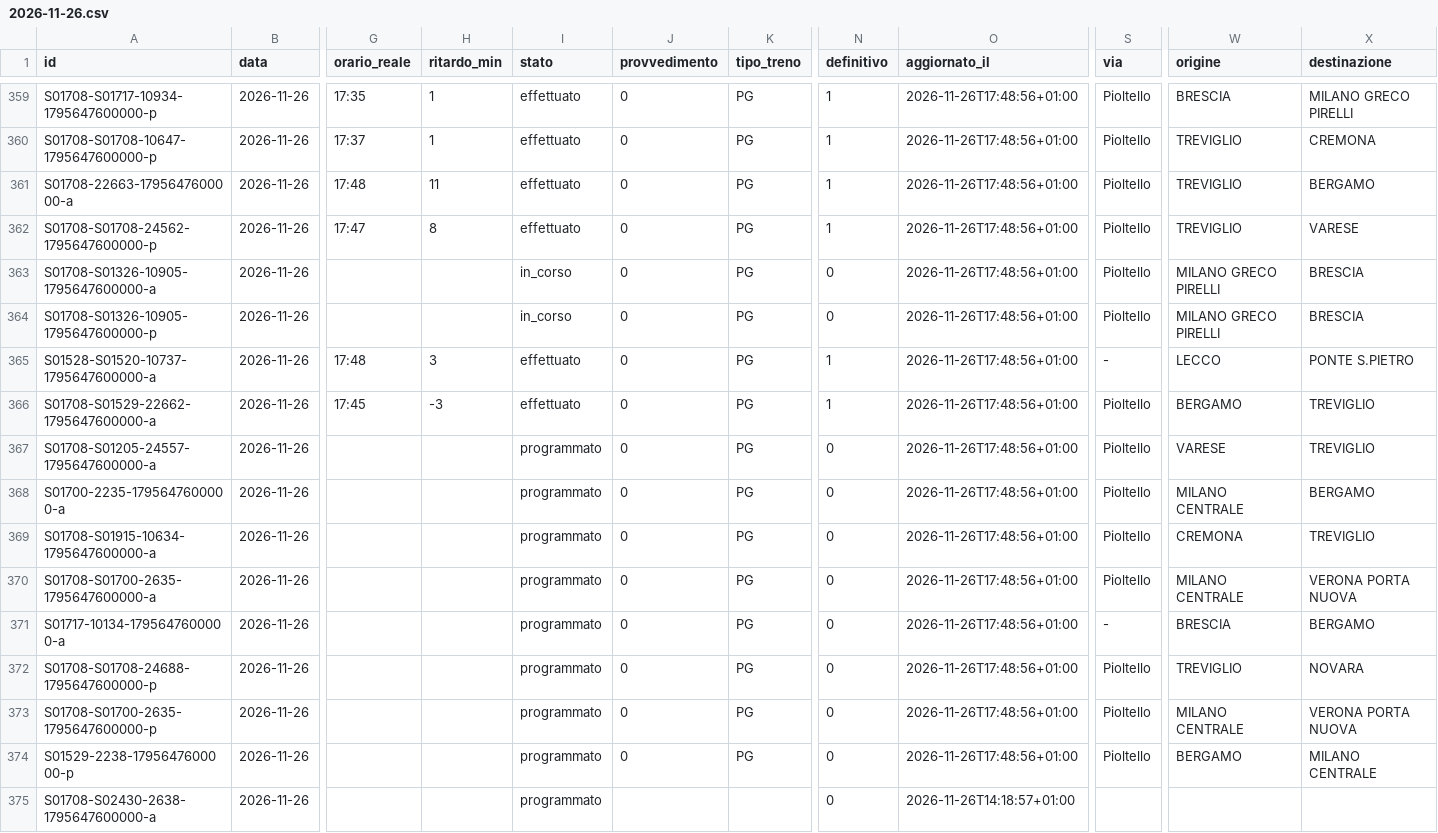
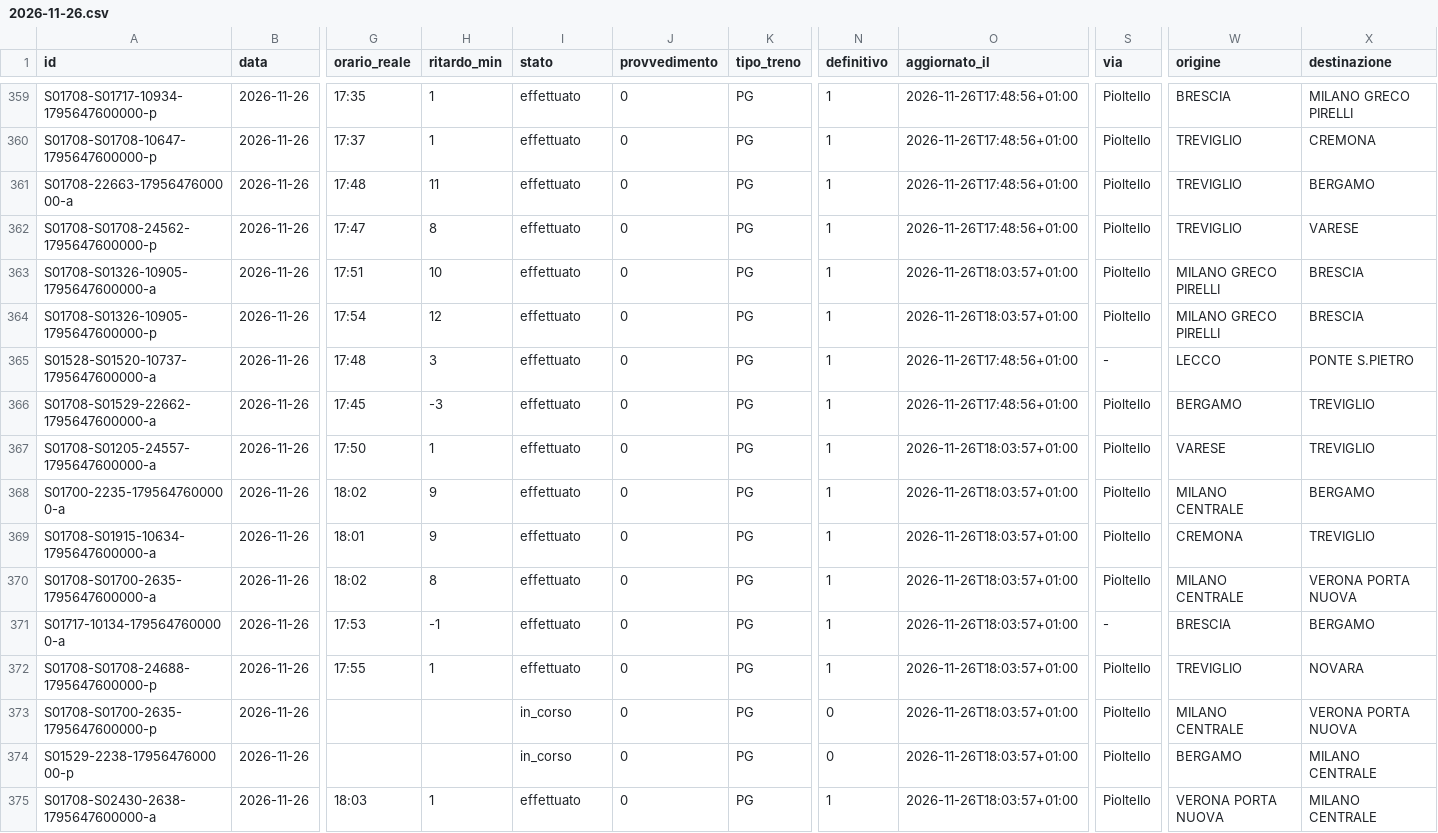
Before and after one commit to lucabonzanni/monitor-treni-bergamo, a CSV file: docs/dati/corse/2026-11-26.csv, drawn as a sheet; only a part is shown, gaps mark what is left out; the diff covers the shown part only; the diff names each change by its address in the sheet, - before the commit and + after, or states it on an @@ line.

```diff
--- a/docs/dati/corse/2026-11-26.csv
+++ b/docs/dati/corse/2026-11-26.csv
-G363 (orario_reale): (empty)
+G363 (orario_reale): 17:51
-H363 (ritardo_min): (empty)
+H363 (ritardo_min): 10
-I363:I364 (stato): in_corso
+I363:I364 (stato): effettuato
-N363:N364 (definitivo): 0
+N363:N364 (definitivo): 1
-O363:O364 (aggiornato_il): 2026-11-26T17:48:56+01:00
+O363:O364 (aggiornato_il): 2026-11-26T18:03:57+01:00
-G364 (orario_reale): (empty)
+G364 (orario_reale): 17:54
-H364 (ritardo_min): (empty)
+H364 (ritardo_min): 12
-G367 (orario_reale): (empty)
+G367 (orario_reale): 17:50
-H367 (ritardo_min): (empty)
+H367 (ritardo_min): 1
-I367:I372 (stato): programmato
+I367:I372 (stato): effettuato
-N367:N372 (definitivo): 0
+N367:N372 (definitivo): 1
-O367:O374 (aggiornato_il): 2026-11-26T17:48:56+01:00
+O367:O374 (aggiornato_il): 2026-11-26T18:03:57+01:00
-G368 (orario_reale): (empty)
+G368 (orario_reale): 18:02
-H368:H369 (ritardo_min): (empty)
+H368:H369 (ritardo_min): 9
-G369 (orario_reale): (empty)
+G369 (orario_reale): 18:01
-G370 (orario_reale): (empty)
+G370 (orario_reale): 18:02
-H370 (ritardo_min): (empty)
+H370 (ritardo_min): 8
-G371 (orario_reale): (empty)
+G371 (orario_reale): 17:53
-H371 (ritardo_min): (empty)
+H371 (ritardo_min): -1
-G372 (orario_reale): (empty)
+G372 (orario_reale): 17:55
-H372 (ritardo_min): (empty)
+H372 (ritardo_min): 1
-I373:I374 (stato): programmato
+I373:I374 (stato): in_corso
-G375 (orario_reale): (empty)
+G375 (orario_reale): 18:03
-H375 (ritardo_min): (empty)
+H375 (ritardo_min): 1
-I375 (stato): programmato
+I375 (stato): effettuato
-J375 (provvedimento): (empty)
+J375 (provvedimento): 0
-K375 (tipo_treno): (empty)
+K375 (tipo_treno): PG
-N375 (definitivo): 0
+N375 (definitivo): 1
-O375 (aggiornato_il): 2026-11-26T14:18:57+01:00
+O375 (aggiornato_il): 2026-11-26T18:03:57+01:00
-S375 (via): (empty)
+S375 (via): Pioltello
-W375 (origine): (empty)
+W375 (origine): VERONA PORTA NUOVA
-X375 (destinazione): (empty)
+X375 (destinazione): MILANO CENTRALE
```
Also changed, not shown: 5 added rows and 46 edited cells elsewhere in this file, docs/dati/corse_complete.csv, 2 other files.
